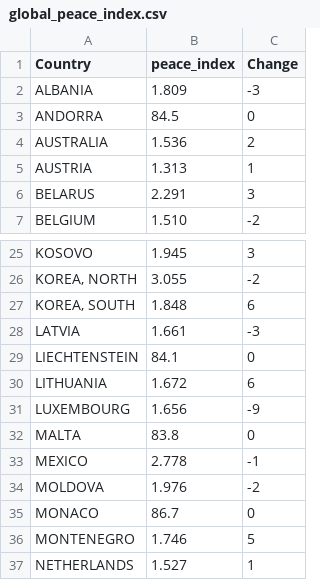
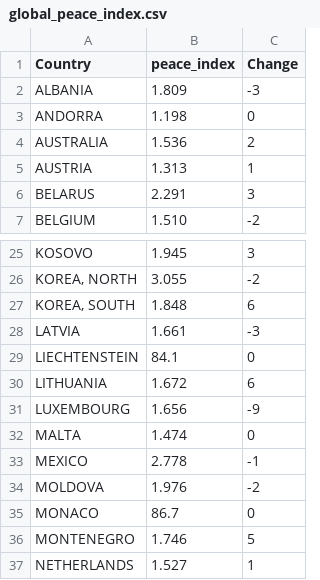
Before and after one commit to catherinekasia/visualization-PACT, a CSV file: data/filtered_cia_data/global_peace_index.csv, drawn as a sheet; only a part is shown, gaps mark what is left out.

```diff
--- a/data/filtered_cia_data/global_peace_index.csv
+++ b/data/filtered_cia_data/global_peace_index.csv
@@ -2,3 +2,3 @@ Country,peace_index,Change
 ALBANIA,1.809,-3
-ANDORRA,84.5,0
+ANDORRA,1.198,0
 AUSTRALIA,1.536,2
@@ -31,3 +31,3 @@ LITHUANIA,1.672,6
 LUXEMBOURG,1.656,-9
-MALTA,83.8,0
+MALTA,1.474,0
 MEXICO,2.778,-1
```
Also changed, not shown: 1 other file.
